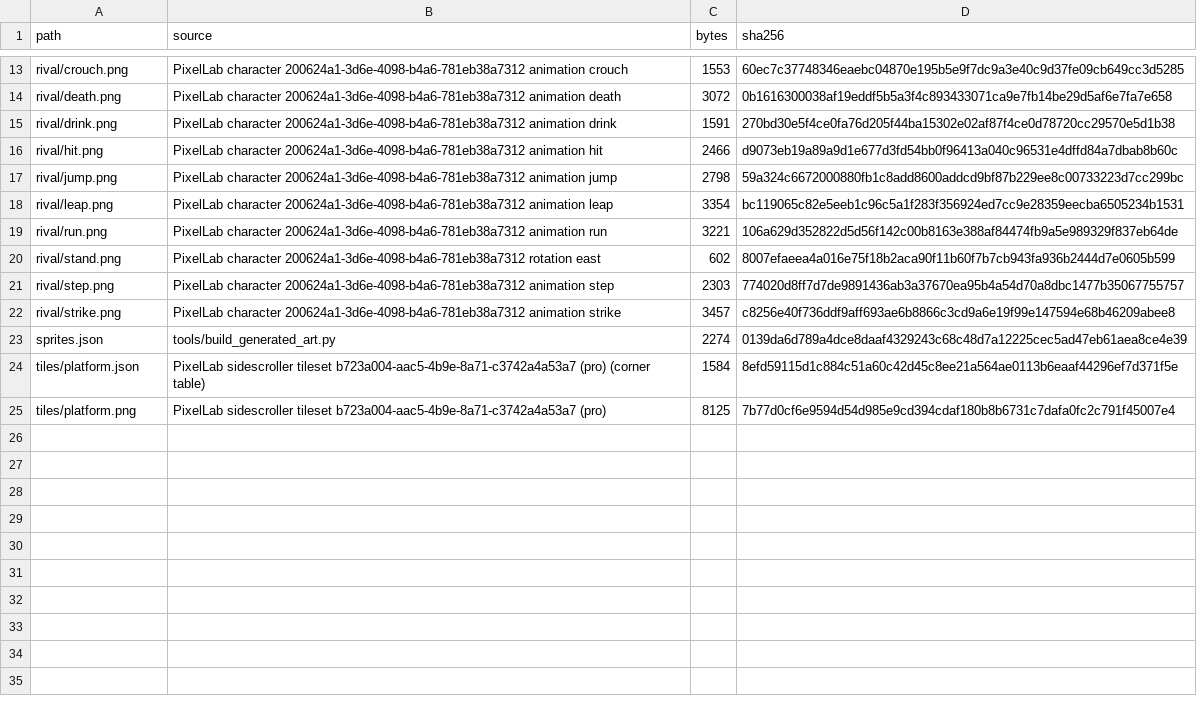
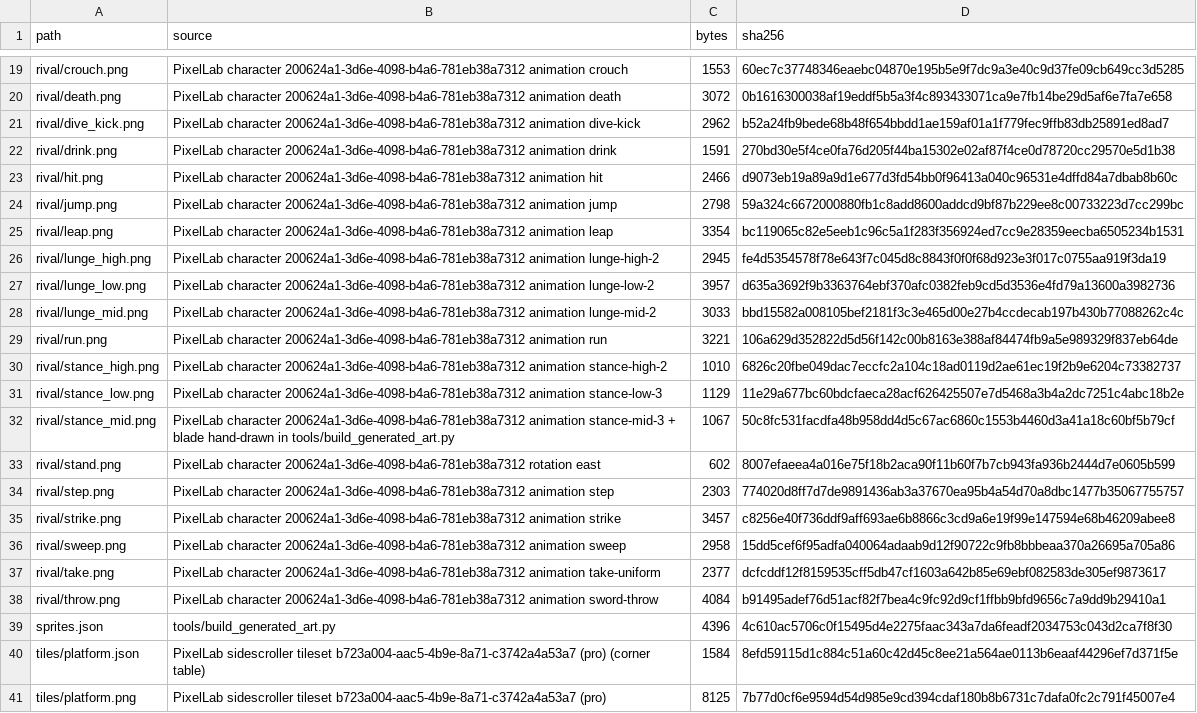
Before and after one commit to SaadSatter/princeofpersia_reconstruction, a TSV file: assets/generated/MANIFEST.tsv, drawn as a sheet; only a part is shown, gaps mark what is left out; the diff covers the shown part only.

```diff
--- a/assets/generated/MANIFEST.tsv
+++ b/assets/generated/MANIFEST.tsv
@@ -14,2 +20,3 @@ rival/crouch.png	PixelLab character 200624a1-3d6e-4098-b4a6-781eb38a7312 animati
 rival/death.png	PixelLab character 200624a1-3d6e-4098-b4a6-781eb38a7312 animation death	3072	0b1616300038af19eddf5b5a3f4c893433071ca9e7fb14be29d5af6e7fa7e658
+rival/dive_kick.png	PixelLab character 200624a1-3d6e-4098-b4a6-781eb38a7312 animation dive-kick	2962	b52a24fb9bede68b48f654bbdd1ae159af01a1f779fec9ffb83db25891ed8ad7
 rival/drink.png	PixelLab character 200624a1-3d6e-4098-b4a6-781eb38a7312 animation drink	1591	270bd30e5f4ce0fa76d205f44ba15302e02af87f4ce0d78720cc29570e5d1b38
@@ -18,3 +25,9 @@ rival/jump.png	PixelLab character 200624a1-3d6e-4098-b4a6-781eb38a7312 animation
 rival/leap.png	PixelLab character 200624a1-3d6e-4098-b4a6-781eb38a7312 animation leap	3354	bc119065c82e5eeb1c96c5a1f283f356924ed7cc9e28359eecba6505234b1531
+rival/lunge_high.png	PixelLab character 200624a1-3d6e-4098-b4a6-781eb38a7312 animation lunge-high-2	2945	fe4d5354578f78e643f7c045d8c8843f0f0f68d923e3f017c0755aa919f3da19
+rival/lunge_low.png	PixelLab character 200624a1-3d6e-4098-b4a6-781eb38a7312 animation lunge-low-2	3957	d635a3692f9b3363764ebf370afc0382feb9cd5d3536e4fd79a13600a3982736
+rival/lunge_mid.png	PixelLab character 200624a1-3d6e-4098-b4a6-781eb38a7312 animation lunge-mid-2	3033	bbd15582a008105bef2181f3c3e465d00e27b4ccdecab197b430b77088262c4c
 rival/run.png	PixelLab character 200624a1-3d6e-4098-b4a6-781eb38a7312 animation run	3221	106a629d352822d5d56f142c00b8163e388af84474fb9a5e989329f837eb64de
+rival/stance_high.png	PixelLab character 200624a1-3d6e-4098-b4a6-781eb38a7312 animation stance-high-2	1010	6826c20fbe049dac7eccfc2a104c18ad0119d2ae61ec19f2b9e6204c73382737
+rival/stance_low.png	PixelLab character 200624a1-3d6e-4098-b4a6-781eb38a7312 animation stance-low-3	1129	11e29a677bc60bdcfaeca28acf626425507e7d5468a3b4a2dc7251c4abc18b2e
+rival/stance_mid.png	PixelLab character 200624a1-3d6e-4098-b4a6-781eb38a7312 animation stance-mid-3 + blade hand-drawn in tools/build_generated_art.py	1067	50c8fc531facdfa48b958dd4d5c67ac6860c1553b4460d3a41a18c60bf5b79cf
 rival/stand.png	PixelLab character 200624a1-3d6e-4098-b4a6-781eb38a7312 rotation east	602	8007efaeea4a016e75f18b2aca90f11b60f7b7cb943fa936b2444d7e0605b599
@@ -22,3 +35,6 @@ rival/step.png	PixelLab character 200624a1-3d6e-4098-b4a6-781eb38a7312 animation
 rival/strike.png	PixelLab character 200624a1-3d6e-4098-b4a6-781eb38a7312 animation strike	3457	c8256e40f736ddf9aff693ae6b8866c3cd9a6e19f99e147594e68b46209abee8
-sprites.json	tools/build_generated_art.py	2274	0139da6d789a4dce8daaf4329243c68c48d7a12225cec5ad47eb61aea8ce4e39
+rival/sweep.png	PixelLab character 200624a1-3d6e-4098-b4a6-781eb38a7312 animation sweep	2958	15dd5cef6f95adfa040064adaab9d12f90722c9fb8bbbeaa370a26695a705a86
+rival/take.png	PixelLab character 200624a1-3d6e-4098-b4a6-781eb38a7312 animation take-uniform	2377	dcfcddf12f8159535cff5db47cf1603a642b85e69ebf082583de305ef9873617
+rival/throw.png	PixelLab character 200624a1-3d6e-4098-b4a6-781eb38a7312 animation sword-throw	4084	b91495adef76d51acf82f7bea4c9fc92d9cf1ffbb9bfd9656c7a9dd9b29410a1
+sprites.json	tools/build_generated_art.py	4396	4c610ac5706c0f15495d4e2275faac343a7da6feadf2034753c043d2ca7f8f30
 tiles/platform.json	PixelLab sidescroller tileset b723a004-aac5-4b9e-8a71-c3742a4a53a7 (pro) (corner table)	1584	8efd59115d1c884c51a60c42d45c8ee21a564ae0113b6eaaf44296ef7d371f5e
```
Also changed, not shown: 6 added rows elsewhere in this file, 19 other files.
